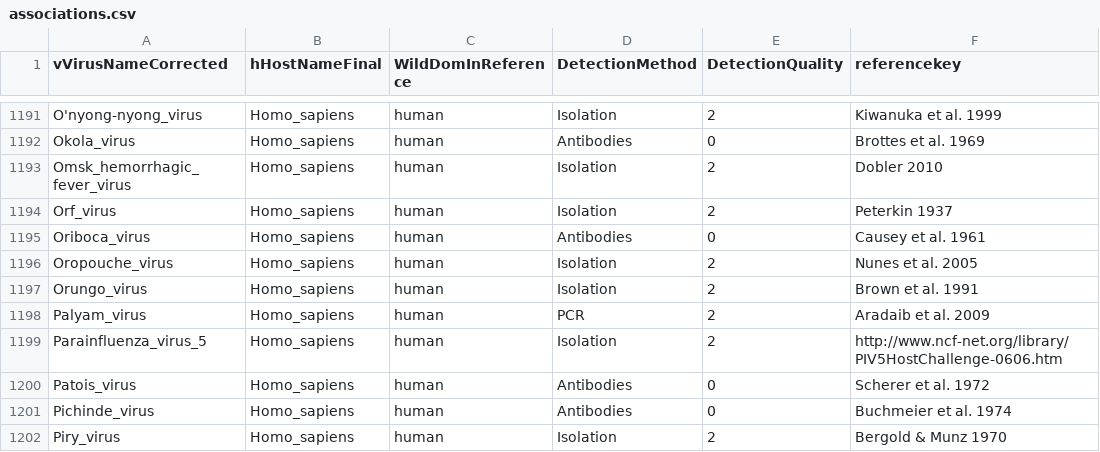
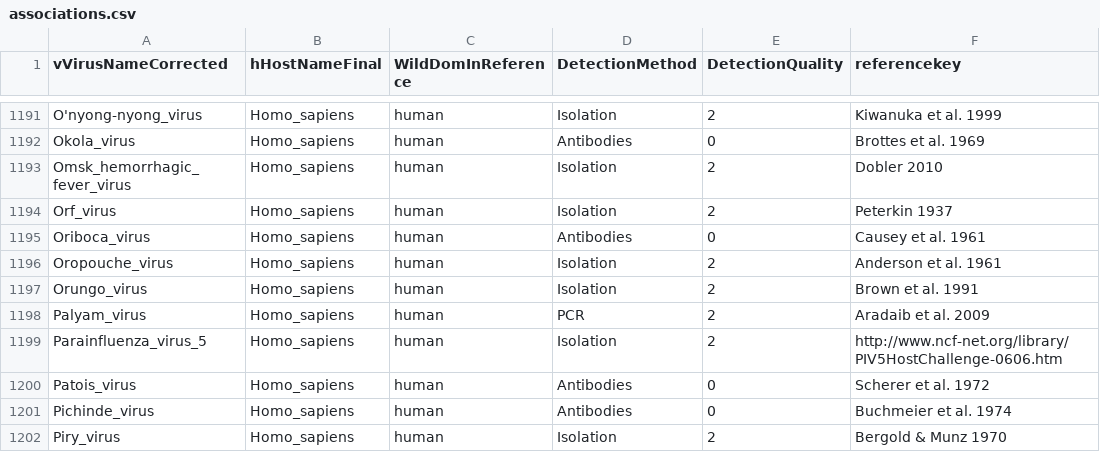
Before and after one commit to ecohealthalliance/HP3, a CSV file: data/associations.csv, drawn as a sheet; only a part is shown, gaps mark what is left out.

Commit message:
Update to first isolation

```diff
--- a/data/associations.csv
+++ b/data/associations.csv
@@ -1195,3 +1195,3 @@ Orf_virus,Homo_sapiens,human,Isolation,2,Peterkin 1937
 Oriboca_virus,Homo_sapiens,human,Antibodies,0,Causey et al. 1961
-Oropouche_virus,Homo_sapiens,human,Isolation,2,Nunes et al. 2005
+Oropouche_virus,Homo_sapiens,human,Isolation,2,Anderson et al. 1961
 Orungo_virus,Homo_sapiens,human,Isolation,2,Brown et al. 1991
```
